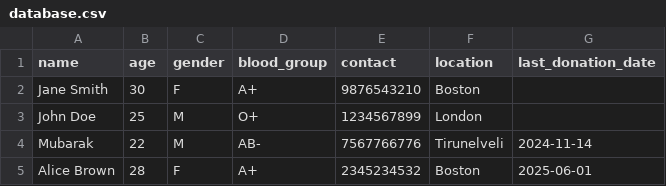
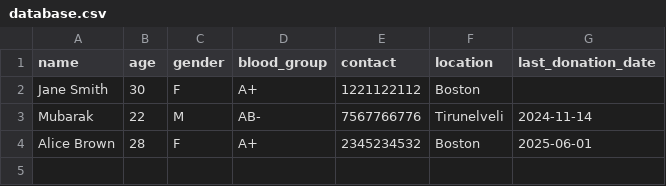
Before and after one commit to mubarak6969/blood_donation, a CSV file: database.csv, drawn as a sheet.

```diff
--- a/database.csv
+++ b/database.csv
@@ -1,4 +1,3 @@
 name,age,gender,blood_group,contact,location,last_donation_date
-Jane Smith,30,F,A+,9876543210,Boston,
-John Doe,25,M,O+,1234567899,London,
+Jane Smith,30,F,A+,1221122112,Boston,
 Mubarak,22,M,AB-,7567766776,Tirunelveli,2024-11-14
```
Also changed, not shown: 2 other files.
